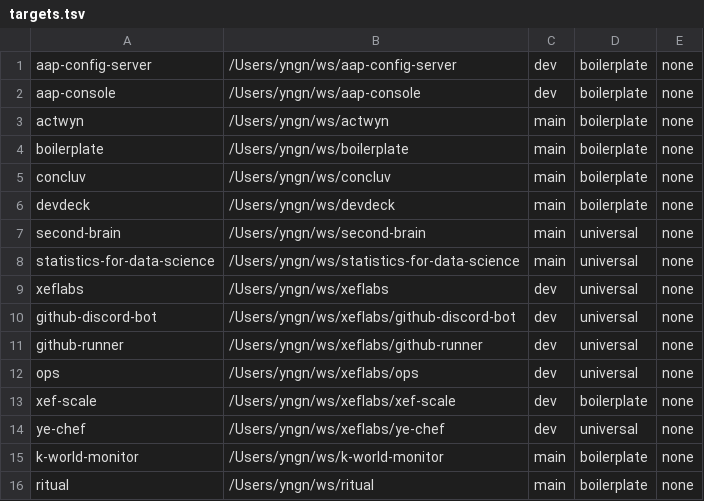
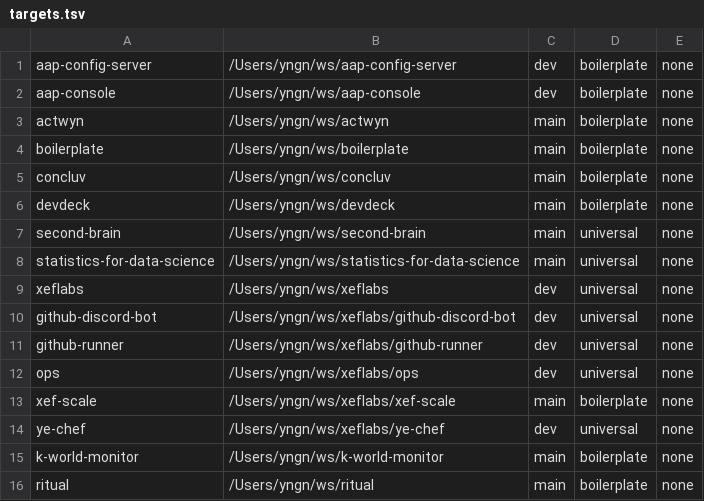
Before and after one commit to alxdr3k/aap-config-server, a TSV file: .codex/skills/boilerplate/targets.tsv, drawn as a sheet.

Commit message:
chore: sync shared commands from alxdr3k/my-skill

```diff
--- a/.codex/skills/boilerplate/targets.tsv
+++ b/.codex/skills/boilerplate/targets.tsv
@@ -12,3 +12,3 @@ github-runner	/Users/yngn/ws/xeflabs/github-runner	dev	universal	none
 ops	/Users/yngn/ws/xeflabs/ops	dev	universal	none
-xef-scale	/Users/yngn/ws/xeflabs/xef-scale	dev	boilerplate	none
+xef-scale	/Users/yngn/ws/xeflabs/xef-scale	main	boilerplate	none
 ye-chef	/Users/yngn/ws/xeflabs/ye-chef	dev	universal	none
```
